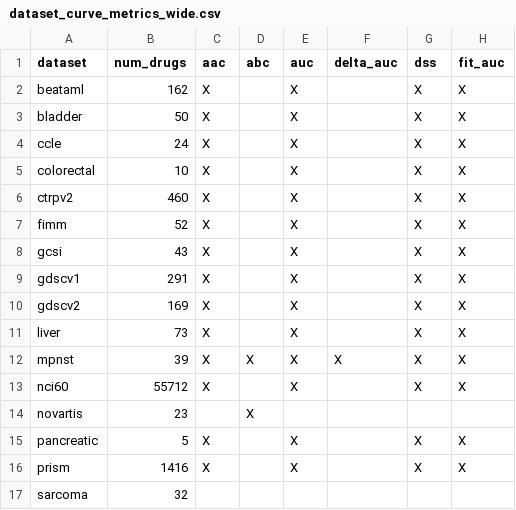
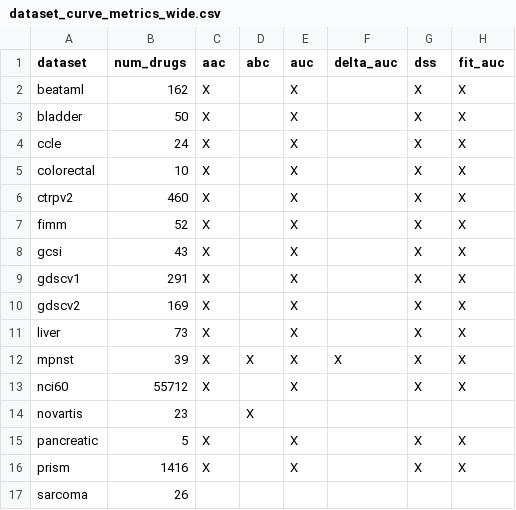
Before and after one commit to PNNL-CompBio/coderdata, a CSV file: docs/source/_static/dataset_curve_metrics_wide.csv, drawn as a sheet; only a part is shown; the diff names each change by its address in the sheet, - before the commit and + after, or states it on an @@ line.

```diff
--- a/docs/source/_static/dataset_curve_metrics_wide.csv
+++ b/docs/source/_static/dataset_curve_metrics_wide.csv
-B17 (num_drugs): 32
+B17 (num_drugs): 26
```
Also changed, not shown: docs/source/_static/dataset_counts.csv, docs/source/_static/dataset_summary_statistics.csv, 1 other file.
